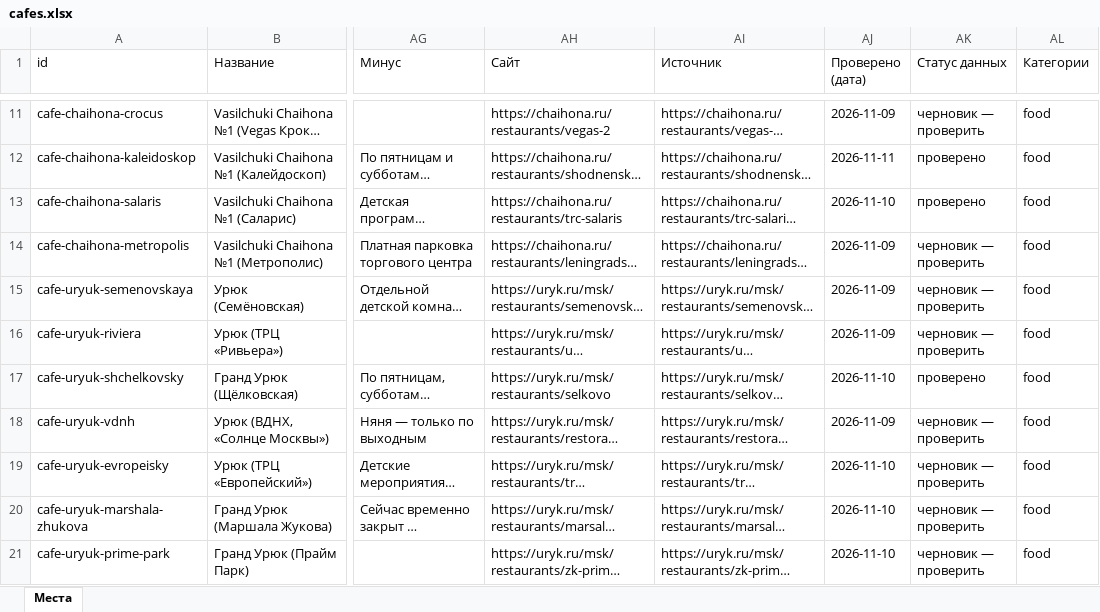
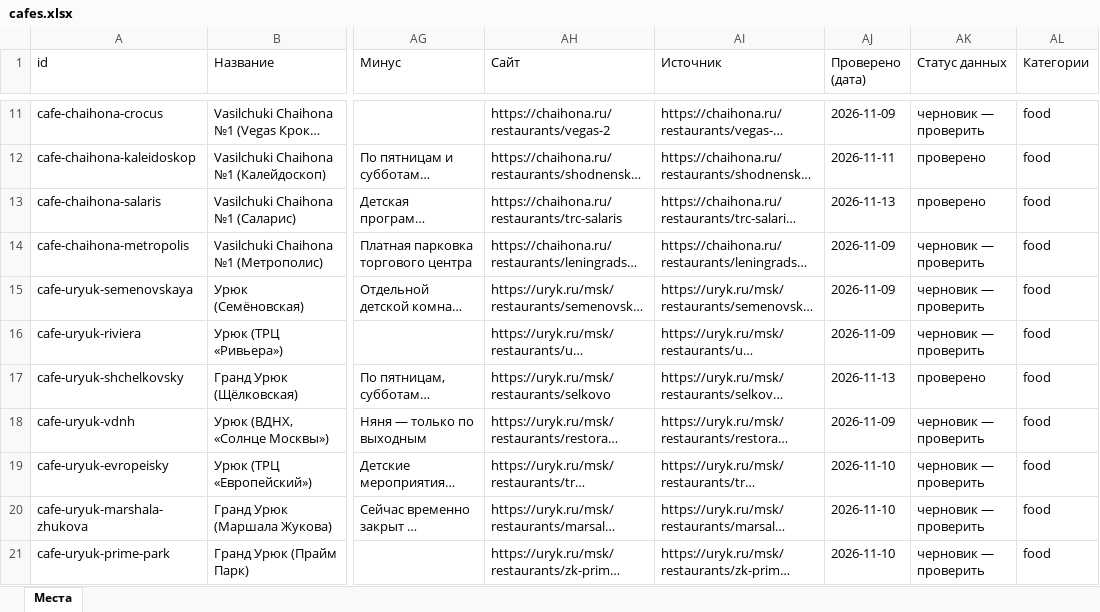
Before and after one commit to vadimsurov-apps/kudapoiti-data, an Excel workbook: data/parts/cafes.xlsx, sheet Места, drawn as a sheet; only a part is shown, gaps mark what is left out; long unchanged cells end in …; values as stored, in another font and other column widths than the file's, no borders; the diff covers the shown part only; the diff names each change by its address in the sheet, - before the commit and + after, or states it on an @@ line.

```diff
--- a/data/parts/cafes.xlsx (sheet Места)
+++ b/data/parts/cafes.xlsx (sheet Места)
-AJ13 (Проверено (дата)): 2026-11-10
+AJ13 (Проверено (дата)): 2026-11-13
-AJ17 (Проверено (дата)): 2026-11-10
+AJ17 (Проверено (дата)): 2026-11-13
```
Also changed, not shown: 46 edited cells elsewhere in this sheet, data/parts/rare.xlsx, 4 other files.
